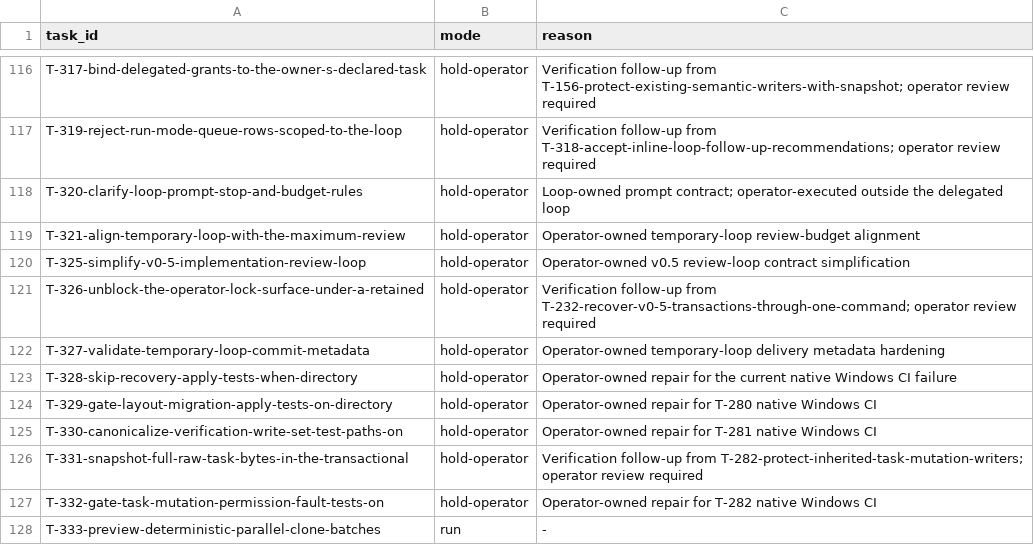
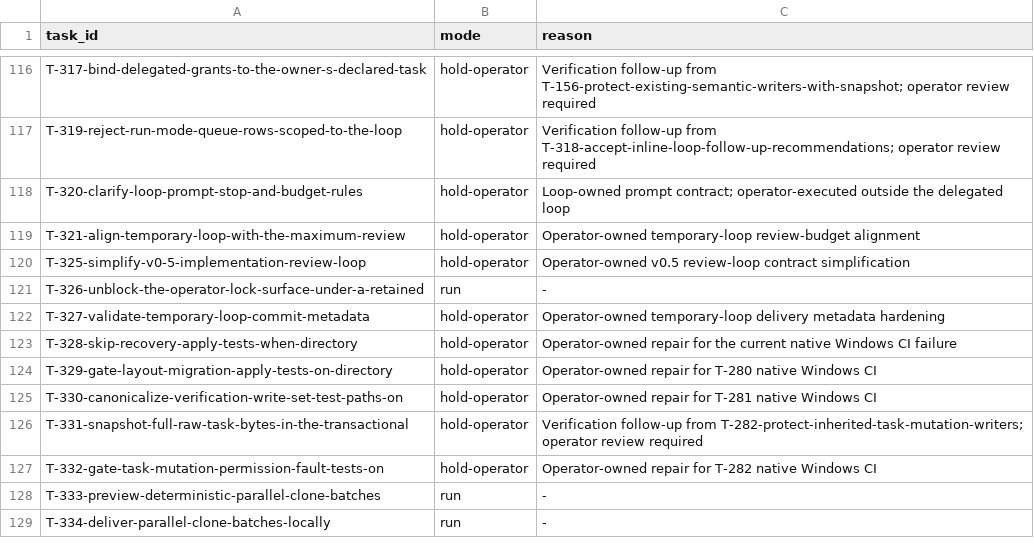
Before and after one commit to tessariq/taskrail, a TSV file: scripts/autonomous-loop/queue.tsv, drawn as a sheet; only a part is shown, gaps mark what is left out; the shorter side is filled out with more unchanged rows.

Commit message:
docs: resolve loop prerequisite contracts
Define cleanup-before-publication and exact observed-lock recovery.

Wire the missing dependency edges.

Release T-326 for the reviewed temporary loop queue.

```diff
--- a/scripts/autonomous-loop/queue.tsv
+++ b/scripts/autonomous-loop/queue.tsv
@@ -120,3 +120,3 @@ T-321-align-temporary-loop-with-the-maximum-review	hold-operator	Operator-owned
 T-325-simplify-v0-5-implementation-review-loop	hold-operator	Operator-owned v0.5 review-loop contract simplification
-T-326-unblock-the-operator-lock-surface-under-a-retained	hold-operator	Verification follow-up from T-232-recover-v0-5-transactions-through-one-command; operator review required
+T-326-unblock-the-operator-lock-surface-under-a-retained	run	-
 T-327-validate-temporary-loop-commit-metadata	hold-operator	Operator-owned temporary-loop delivery metadata hardening
```
Also changed, not shown: 5 other files.
